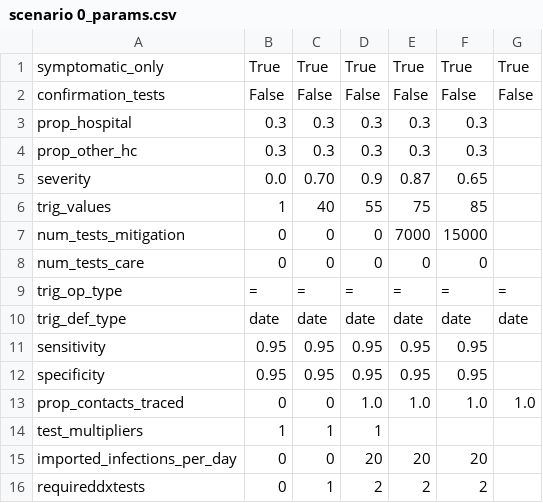
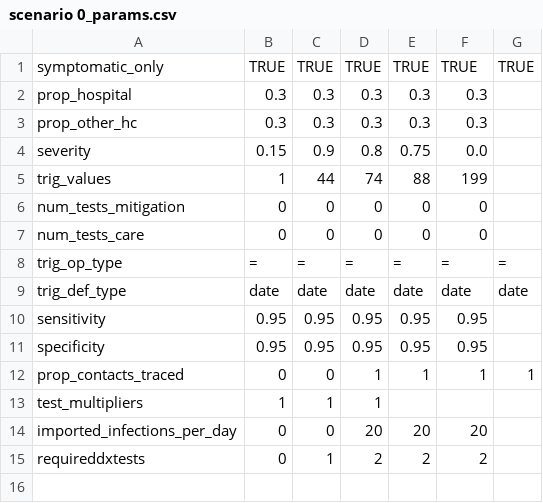
Before and after one commit to BlueBrain/covid-19-find, a CSV file: api/covid19find/simulation/scenario 0_params.csv, drawn as a sheet; removed rows and columns are numbered as before the commit, all else as after; the diff names each change by its address in the sheet, - before the commit and + after, or states it on an @@ line.

```diff
--- a/api/covid19find/simulation/scenario 0_params.csv
+++ b/api/covid19find/simulation/scenario 0_params.csv
-B1: True
+B1: TRUE
-C1: True
+C1: TRUE
-D1: True
+D1: TRUE
-E1: True
+E1: TRUE
-F1: True
+F1: TRUE
-G1: True
+G1: TRUE
-row 2: confirmation_tests | False | False | False | False | False | False
-B4: 0.0
+B4: 0.15
-C4: 0.70
+C4: 0.9
-D4: 0.9
+D4: 0.8
-E4: 0.87
+E4: 0.75
-F4: 0.65
+F4: 0.0
-C5: 40
+C5: 44
-D5: 55
+D5: 74
-E5: 75
+E5: 88
-F5: 85
+F5: 199
-E6: 7000
+E6: 0
-F6: 15000
+F6: 0
-D12: 1.0
+D12: 1
-E12: 1.0
+E12: 1
-F12: 1.0
+F12: 1
-G12: 1.0
+G12: 1
```
Also changed, not shown: api/covid19find/simulation/SCENARIO 1_out.csv, api/covid19find/simulation/SCENARIO 1_summary.csv, 10 other files.
